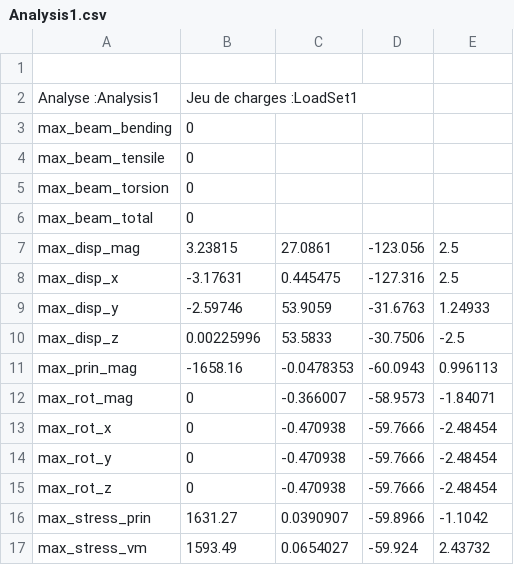
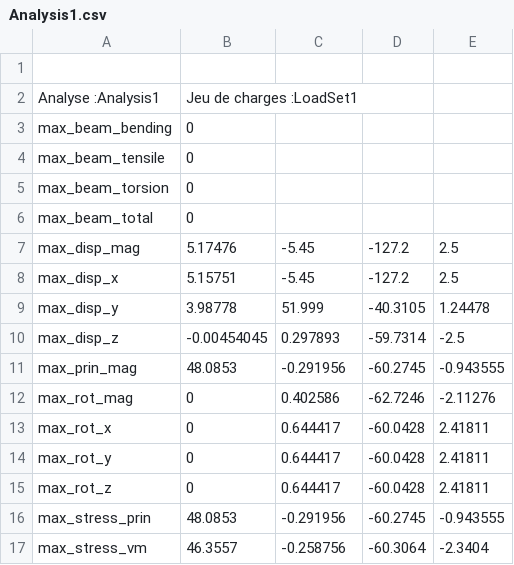
Before and after one commit to yvxtdc/PRT, a CSV file: Creo Parametric/Squelette/Analysis1/Analysis1.csv, drawn as a sheet; only a part is shown; the diff covers the shown part only.

```diff
--- a/Creo Parametric/Squelette/Analysis1/Analysis1.csv
+++ b/Creo Parametric/Squelette/Analysis1/Analysis1.csv
@@ -6,12 +6,12 @@ max_beam_torsion, 0
 max_beam_total, 0
-max_disp_mag, 3.23815, 27.0861, -123.056, 2.5
-max_disp_x, -3.17631, 0.445475, -127.316, 2.5
-max_disp_y, -2.59746, 53.9059, -31.6763, 1.24933
-max_disp_z, 0.00225996, 53.5833, -30.7506, -2.5
-max_prin_mag, -1658.16, -0.0478353, -60.0943, 0.996113
-max_rot_mag, 0, -0.366007, -58.9573, -1.84071
-max_rot_x, 0, -0.470938, -59.7666, -2.48454
-max_rot_y, 0, -0.470938, -59.7666, -2.48454
-max_rot_z, 0, -0.470938, -59.7666, -2.48454
-max_stress_prin, 1631.27, 0.0390907, -59.8966, -1.1042
-max_stress_vm, 1593.49, 0.0654027, -59.924, 2.43732
+max_disp_mag, 5.17476, -5.45, -127.2, 2.5
+max_disp_x, 5.15751, -5.45, -127.2, 2.5
+max_disp_y, 3.98778, 51.999, -40.3105, 1.24478
+max_disp_z, -0.00454045, 0.297893, -59.7314, -2.5
+max_prin_mag, 48.0853, -0.291956, -60.2745, -0.943555
+max_rot_mag, 0, 0.402586, -62.7246, -2.11276
+max_rot_x, 0, 0.644417, -60.0428, 2.41811
+max_rot_y, 0, 0.644417, -60.0428, 2.41811
+max_rot_z, 0, 0.644417, -60.0428, 2.41811
+max_stress_prin, 48.0853, -0.291956, -60.2745, -0.943555
+max_stress_vm, 46.3557, -0.258756, -60.3064, -2.3404
```
Also changed, not shown: 29 edited cells elsewhere in this file, 41 other files.
